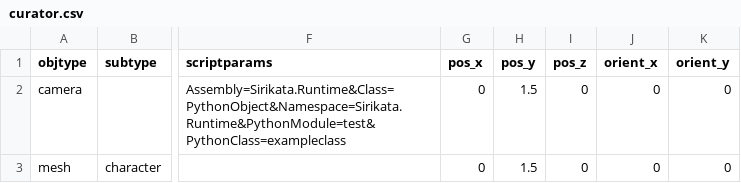
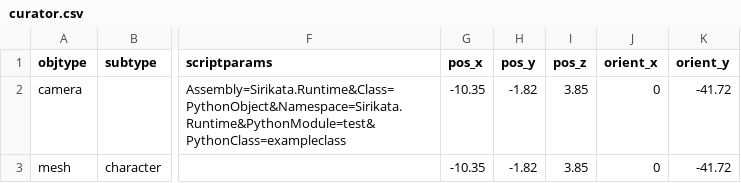
Before and after one commit to speedlimits/museum, a CSV file: scenes/curator.csv, drawn as a sheet; only a part is shown, gaps mark what is left out; the diff names each change by its address in the sheet, - before the commit and + after, or states it on an @@ line.

Commit message:
new curator environment

```diff
--- a/scenes/curator.csv
+++ b/scenes/curator.csv
-G2:G3 (pos_x): 0
+G2:G3 (pos_x): -10.35
-H2:H3 (pos_y): 1.5
+H2:H3 (pos_y): -1.82
-I2:I3 (pos_z): 0
+I2:I3 (pos_z): 3.85
-K2:K3 (orient_y): 0
+K2:K3 (orient_y): -41.72
```
Also changed, not shown: 3 other files.
